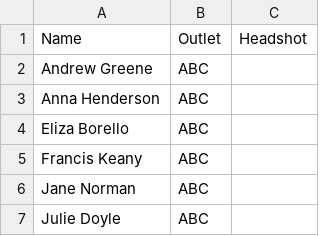
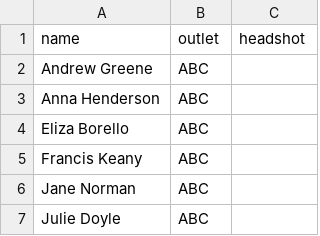
Before and after one commit to jacksongs/pgroster, a CSV file: roster.csv, drawn as a sheet; only a part is shown.

Commit message:
Saved in MS-DOS csv format

```diff
--- a/roster.csv
+++ b/roster.csv
@@ -1,2 +1,2 @@
-Name,Outlet,Headshot
+name,outlet,headshot
 Andrew Greene,ABC,
```
